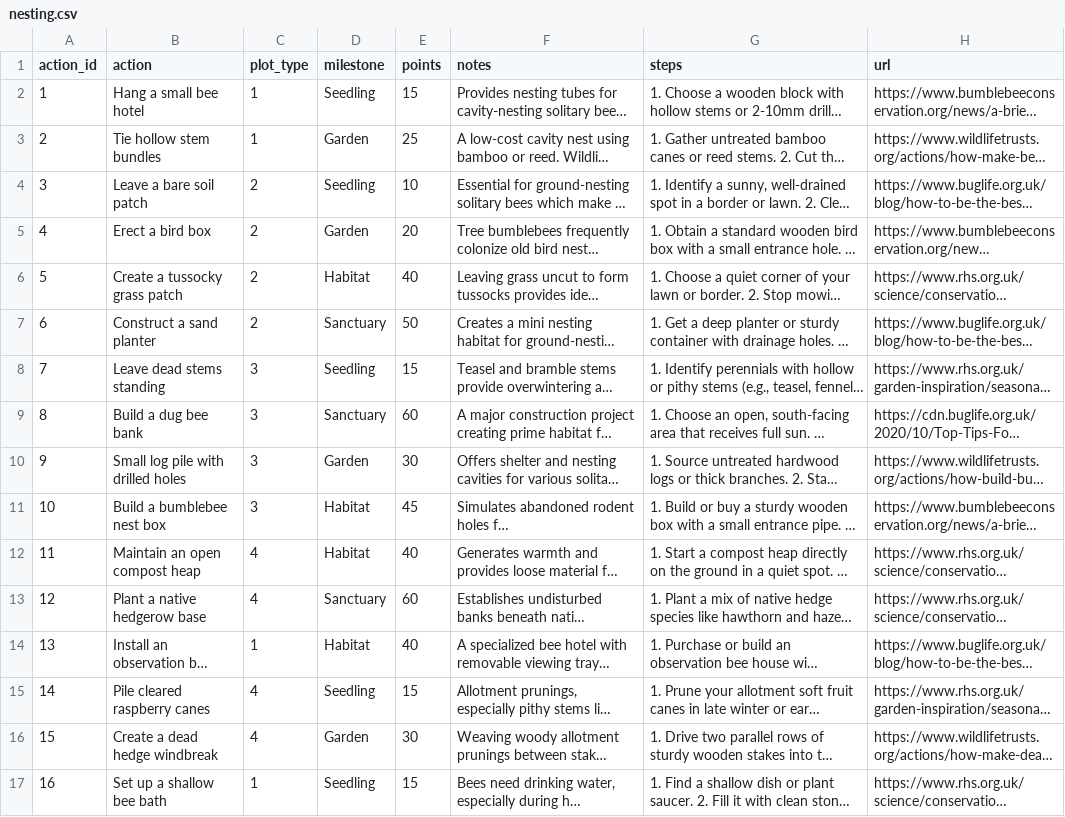
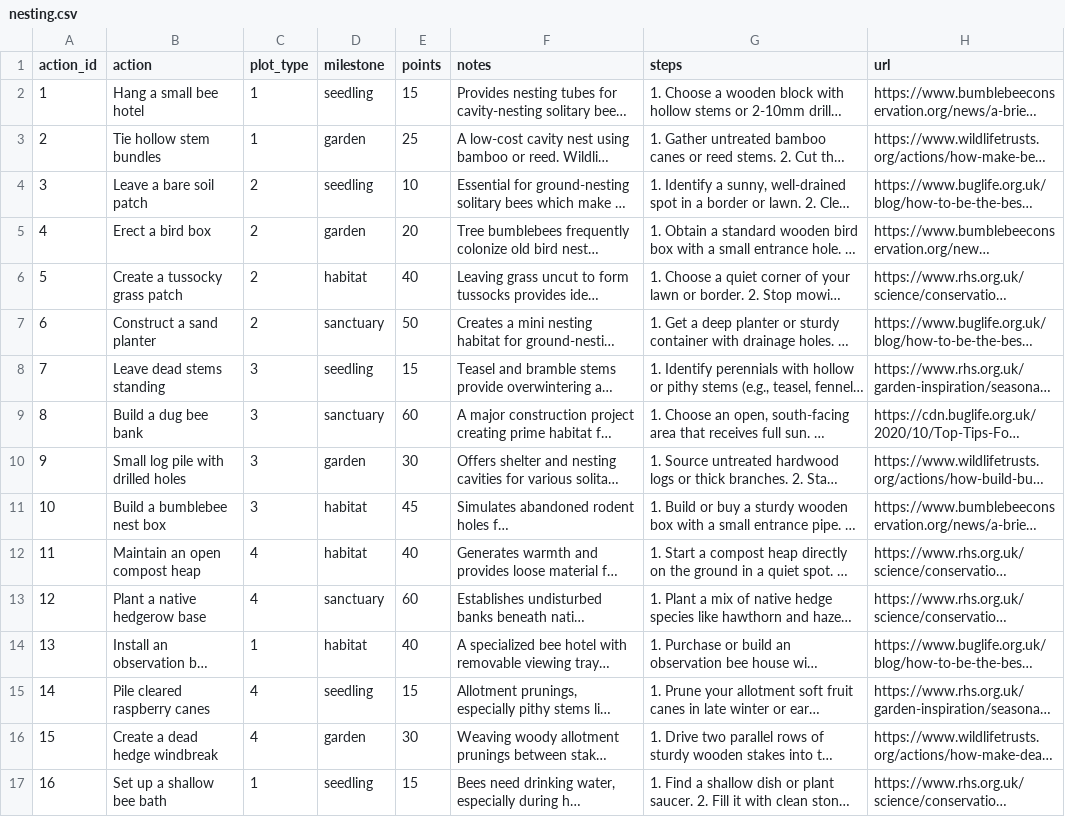
Before and after one commit to shaizaiqubal/apiary, a CSV file: data/nesting.csv, drawn as a sheet; long unchanged cells end in …; the diff names each change by its address in the sheet, - before the commit and + after, or states it on an @@ line.

```diff
--- a/data/nesting.csv
+++ b/data/nesting.csv
-D2 (milestone): Seedling
+D2 (milestone): seedling
-D3 (milestone): Garden
+D3 (milestone): garden
-D4 (milestone): Seedling
+D4 (milestone): seedling
-D5 (milestone): Garden
+D5 (milestone): garden
-D6 (milestone): Habitat
+D6 (milestone): habitat
-D7 (milestone): Sanctuary
+D7 (milestone): sanctuary
-D8 (milestone): Seedling
+D8 (milestone): seedling
-D9 (milestone): Sanctuary
+D9 (milestone): sanctuary
-D10 (milestone): Garden
+D10 (milestone): garden
-D11:D12 (milestone): Habitat
+D11:D12 (milestone): habitat
-D13 (milestone): Sanctuary
+D13 (milestone): sanctuary
-D14 (milestone): Habitat
+D14 (milestone): habitat
-D15 (milestone): Seedling
+D15 (milestone): seedling
-D16 (milestone): Garden
+D16 (milestone): garden
-D17 (milestone): Seedling
+D17 (milestone): seedling
```
Also changed, not shown: data/plants.csv, data/species.csv.
